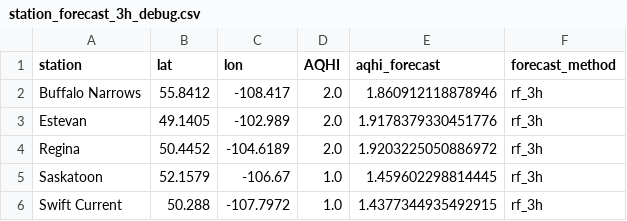
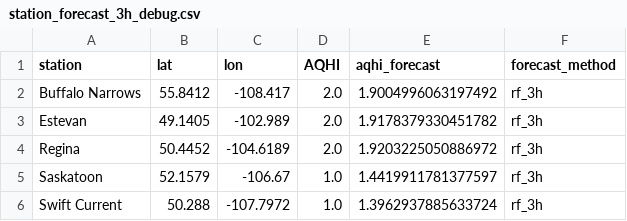
Before and after one commit to DKevinM/SK_datapull, a CSV file: data/station_forecast_3h_debug.csv, drawn as a sheet.

Commit message:
Update SK blended AQHI grids

```diff
--- a/data/station_forecast_3h_debug.csv
+++ b/data/station_forecast_3h_debug.csv
@@ -1,6 +1,6 @@
 station,lat,lon,AQHI,aqhi_forecast,forecast_method
-Buffalo Narrows,55.8412,-108.417,2.0,1.860912118878946,rf_3h
-Estevan,49.1405,-102.989,2.0,1.9178379330451776,rf_3h
+Buffalo Narrows,55.8412,-108.417,2.0,1.9004996063197492,rf_3h
+Estevan,49.1405,-102.989,2.0,1.9178379330451782,rf_3h
 Regina,50.4452,-104.6189,2.0,1.9203225050886972,rf_3h
-Saskatoon,52.1579,-106.67,1.0,1.459602298814445,rf_3h
-Swift Current,50.288,-107.7972,1.0,1.4377344935492915,rf_3h
+Saskatoon,52.1579,-106.67,1.0,1.4419911781377597,rf_3h
+Swift Current,50.288,-107.7972,1.0,1.3962937885633724,rf_3h
```
Also changed, not shown: 5 other files.
